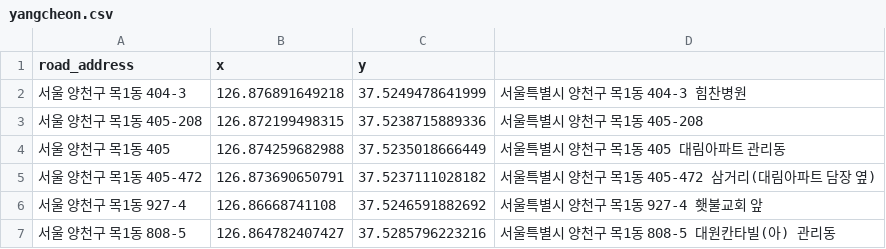
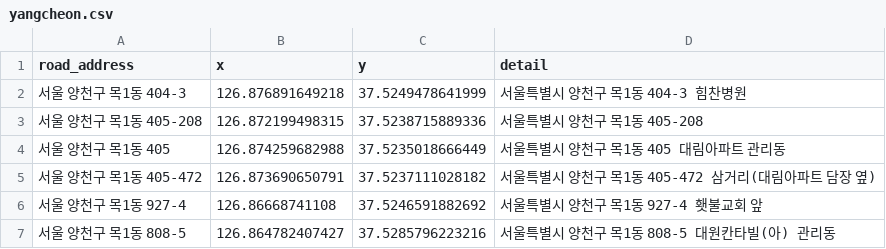
Before and after one commit to AMYMEME/re-cycle-app, a CSV file: data/parsed_csv/lamp_battery/yangcheon.csv, drawn as a sheet; only a part is shown.

```diff
--- a/data/parsed_csv/lamp_battery/yangcheon.csv
+++ b/data/parsed_csv/lamp_battery/yangcheon.csv
@@ -1,2 +1,2 @@
-road_address,x,y
+road_address,x,y,detail
 서울 양천구 목1동 404-3,126.876891649218,37.5249478641999,서울특별시 양천구 목1동 404-3 힘찬병원
```
Also changed, not shown: data/parsed_csv/lamp_battery/missed.csv, 4 other files.
